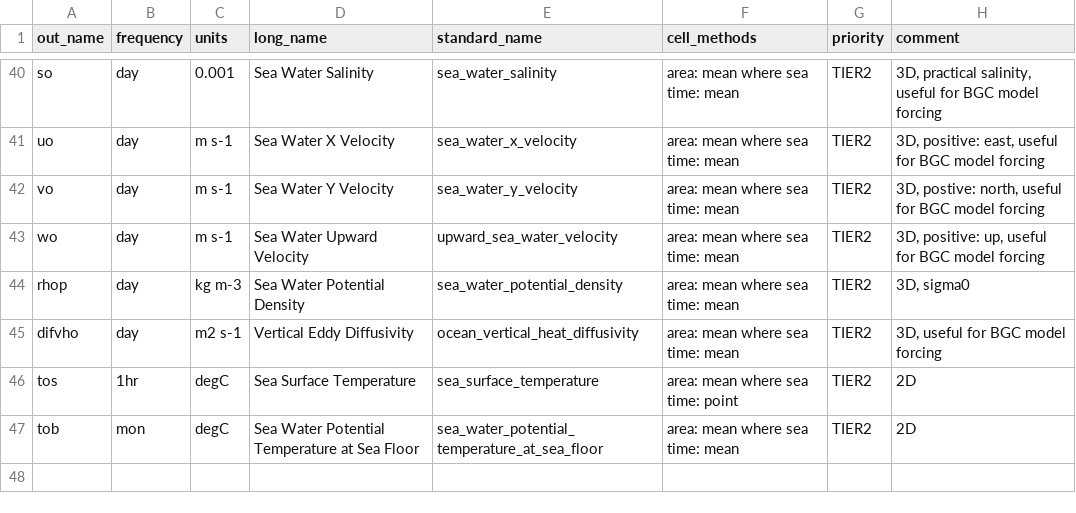
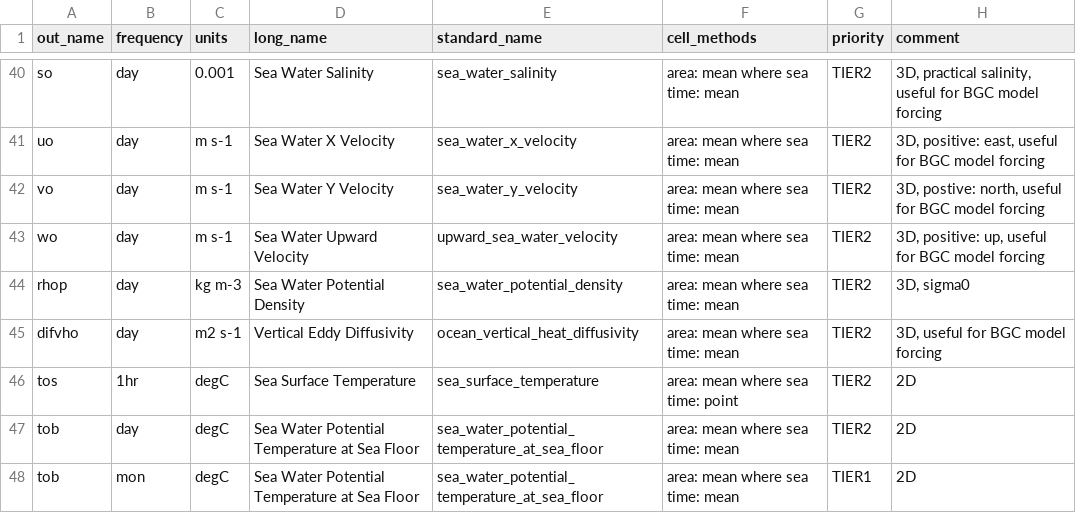
Before and after one commit to WCRP-CORDEX/data-request-table, a CSV file: data-request/dreq_ocean.csv, drawn as a sheet; only a part is shown, gaps mark what is left out.

Commit message:
update ocean data request

```diff
--- a/data-request/dreq_ocean.csv
+++ b/data-request/dreq_ocean.csv
@@ -46,2 +46,3 @@ difvho,day,m2 s-1,Vertical Eddy Diffusivity,ocean_vertical_heat_diffusivity,area
 tos,1hr,degC,Sea Surface Temperature,sea_surface_temperature,area: mean where sea time: point,TIER2,2D
-tob,mon,degC,Sea Water Potential Temperature at Sea Floor,sea_water_potential_temperature_at_sea_floor,area: mean where sea time: mean,TIER2,2D
+tob,day,degC,Sea Water Potential Temperature at Sea Floor,sea_water_potential_temperature_at_sea_floor,area: mean where sea time: mean,TIER2,2D
+tob,mon,degC,Sea Water Potential Temperature at Sea Floor,sea_water_potential_temperature_at_sea_floor,area: mean where sea time: mean,TIER1,2D
```
